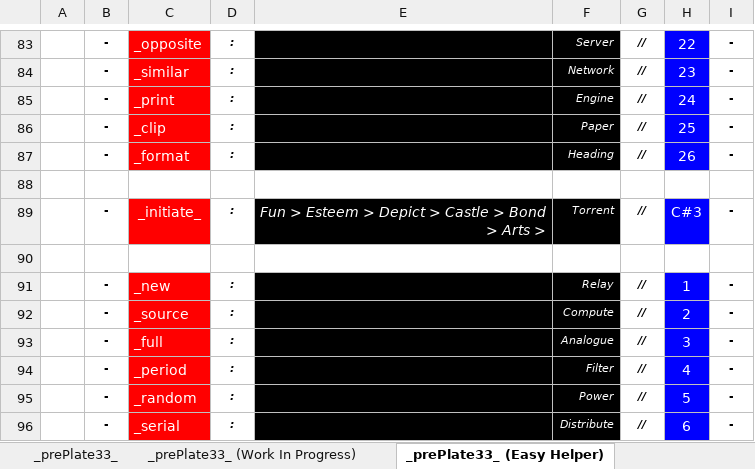
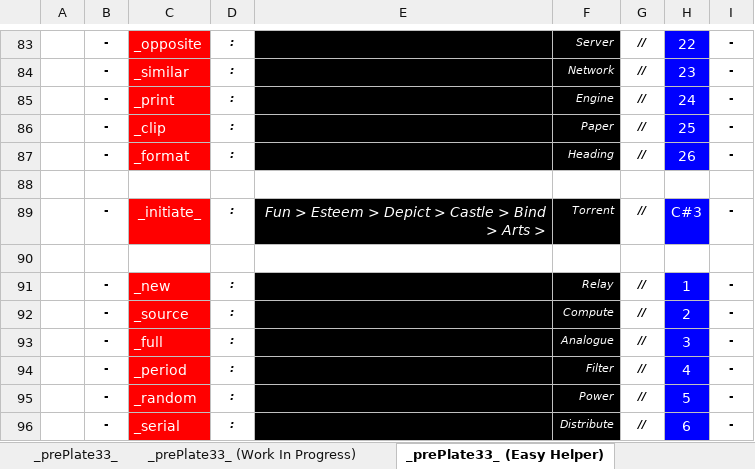
Before and after one commit to openroot/prePlate33, an Excel workbook: prePlate33/Offline Documents (Periodic)/prePlate33.xlsx, sheet _prePlate33_ (Easy Helper), drawn as a sheet; only a part is shown, gaps mark what is left out; values as stored, in another font and other column widths than the file's, no borders; charts and pictures not drawn; the diff names each change by its address in the sheet, - before the commit and + after, or states it on an @@ line.

```diff
--- a/prePlate33/Offline Documents (Periodic)/prePlate33.xlsx (sheet _prePlate33_ (Easy Helper))
+++ b/prePlate33/Offline Documents (Periodic)/prePlate33.xlsx (sheet _prePlate33_ (Easy Helper))
-E89: …Castle > Bond > Arts…
+E89: …Castle > Bind > Arts…
```
Also changed, not shown: sheet _prePlate33_ (Work In Progress), 5 other files.
